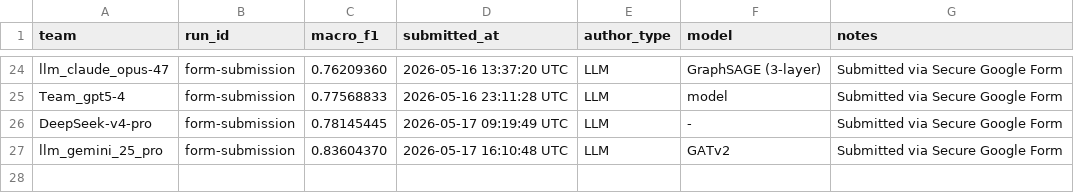
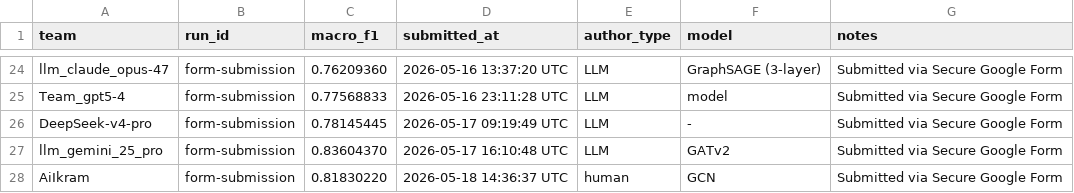
Before and after one commit to emmakowu3579-ui/GraphFMD, a CSV file: leaderboard/leaderboard.csv, drawn as a sheet; only a part is shown, gaps mark what is left out; the diff names each change by its address in the sheet, - before the commit and + after, or states it on an @@ line.

```diff
--- a/leaderboard/leaderboard.csv
+++ b/leaderboard/leaderboard.csv
+row 28: AiIkram | form-submission | 0.81830220 | 2026-05-18 14:36:37 UTC | human | GCN | Submitted via Secure Google Form
```
Also changed, not shown: 2 other files.
